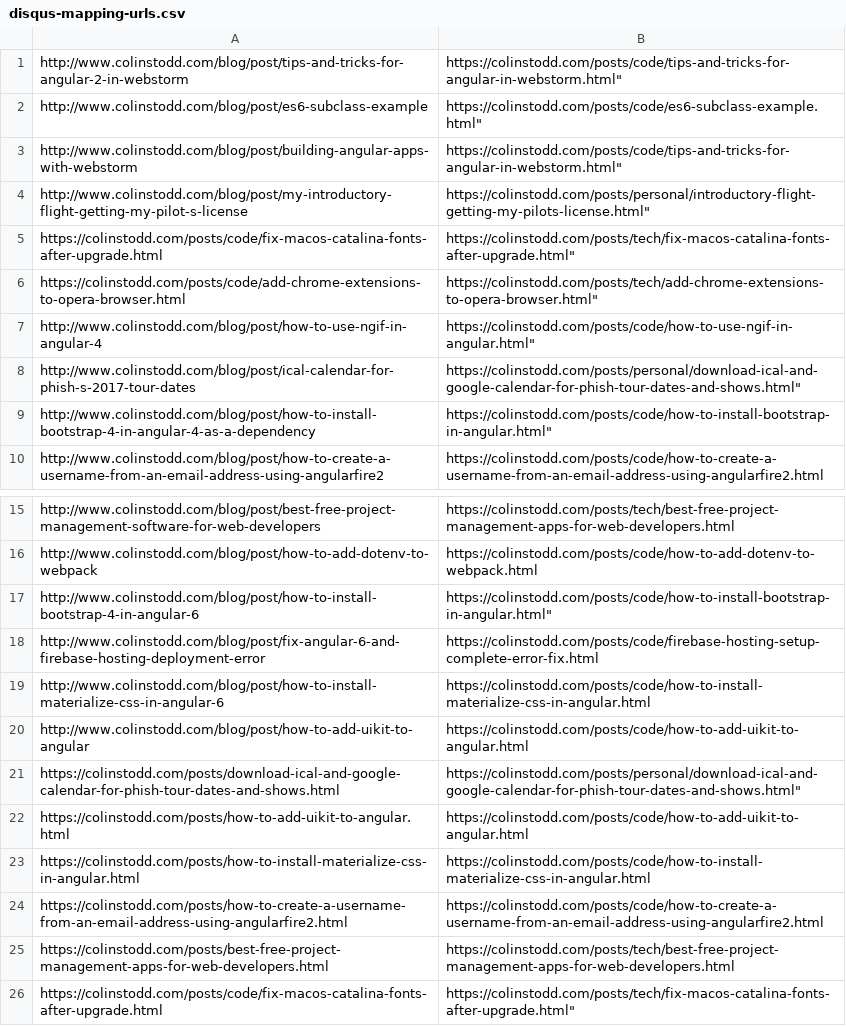
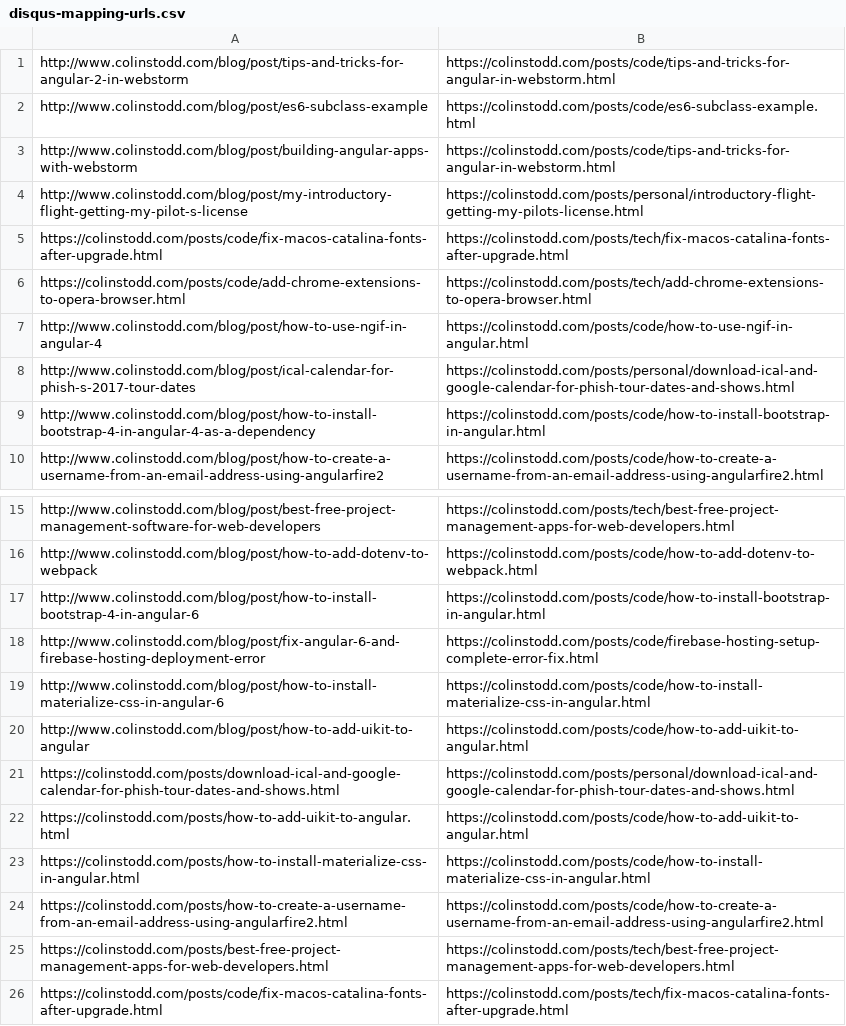
Before and after one commit to cbstodd/colinstodd-com-jekyll, a CSV file: assets/disqus/disqus-mapping-urls.csv, drawn as a sheet; only a part is shown, gaps mark what is left out.

Commit message:
Added Disqus migration URL mapper files

```diff
--- a/assets/disqus/disqus-mapping-urls.csv
+++ b/assets/disqus/disqus-mapping-urls.csv
@@ -1,10 +1,10 @@
-http://www.colinstodd.com/blog/post/tips-and-tricks-for-angular-2-in-webstorm,"https://colinstodd.com/posts/code/tips-and-tricks-for-angular-in-webstorm.html"""
-http://www.colinstodd.com/blog/post/es6-subclass-example,"https://colinstodd.com/posts/code/es6-subclass-example.html"""
-http://www.colinstodd.com/blog/post/building-angular-apps-with-webstorm,"https://colinstodd.com/posts/code/tips-and-tricks-for-angular-in-webstorm.html"""
-http://www.colinstodd.com/blog/post/my-introductory-flight-getting-my-pilot-s-license,"https://colinstodd.com/posts/personal/introductory-flight-getting-my-pilots-license.html"""
-https://colinstodd.com/posts/code/fix-macos-catalina-fonts-after-upgrade.html,"https://colinstodd.com/posts/tech/fix-macos-catalina-fonts-after-upgrade.html"""
-https://colinstodd.com/posts/code/add-chrome-extensions-to-opera-browser.html,"https://colinstodd.com/posts/tech/add-chrome-extensions-to-opera-browser.html"""
-http://www.colinstodd.com/blog/post/how-to-use-ngif-in-angular-4,"https://colinstodd.com/posts/code/how-to-use-ngif-in-angular.html"""
-http://www.colinstodd.com/blog/post/ical-calendar-for-phish-s-2017-tour-dates,"https://colinstodd.com/posts/personal/download-ical-and-google-calendar-for-phish-tour-dates-and-shows.html"""
-http://www.colinstodd.com/blog/post/how-to-install-bootstrap-4-in-angular-4-as-a-dependency,"https://colinstodd.com/posts/code/how-to-install-bootstrap-in-angular.html"""
+http://www.colinstodd.com/blog/post/tips-and-tricks-for-angular-2-in-webstorm,https://colinstodd.com/posts/code/tips-and-tricks-for-angular-in-webstorm.html
+http://www.colinstodd.com/blog/post/es6-subclass-example,https://colinstodd.com/posts/code/es6-subclass-example.html
+http://www.colinstodd.com/blog/post/building-angular-apps-with-webstorm,https://colinstodd.com/posts/code/tips-and-tricks-for-angular-in-webstorm.html
+http://www.colinstodd.com/blog/post/my-introductory-flight-getting-my-pilot-s-license,https://colinstodd.com/posts/personal/introductory-flight-getting-my-pilots-license.html
+https://colinstodd.com/posts/code/fix-macos-catalina-fonts-after-upgrade.html,https://colinstodd.com/posts/tech/fix-macos-catalina-fonts-after-upgrade.html
+https://colinstodd.com/posts/code/add-chrome-extensions-to-opera-browser.html,https://colinstodd.com/posts/tech/add-chrome-extensions-to-opera-browser.html
+http://www.colinstodd.com/blog/post/how-to-use-ngif-in-angular-4,https://colinstodd.com/posts/code/how-to-use-ngif-in-angular.html
+http://www.colinstodd.com/blog/post/ical-calendar-for-phish-s-2017-tour-dates,https://colinstodd.com/posts/personal/download-ical-and-google-calendar-for-phish-tour-dates-and-shows.html
+http://www.colinstodd.com/blog/post/how-to-install-bootstrap-4-in-angular-4-as-a-dependency,https://colinstodd.com/posts/code/how-to-install-bootstrap-in-angular.html
 http://www.colinstodd.com/blog/post/how-to-create-a-username-from-an-email-address-using-angularfire2,https://colinstodd.com/posts/code/how-to-create-a-username-from-an-email-address-using-angularfire2.html
@@ -16,3 +16,3 @@ http://www.colinstodd.com/blog/post/best-free-project-management-software-for-we
 http://www.colinstodd.com/blog/post/how-to-add-dotenv-to-webpack,https://colinstodd.com/posts/code/how-to-add-dotenv-to-webpack.html
-http://www.colinstodd.com/blog/post/how-to-install-bootstrap-4-in-angular-6,"https://colinstodd.com/posts/code/how-to-install-bootstrap-in-angular.html"""
+http://www.colinstodd.com/blog/post/how-to-install-bootstrap-4-in-angular-6,https://colinstodd.com/posts/code/how-to-install-bootstrap-in-angular.html
 http://www.colinstodd.com/blog/post/fix-angular-6-and-firebase-hosting-deployment-error,https://colinstodd.com/posts/code/firebase-hosting-setup-complete-error-fix.html
@@ -20,3 +20,3 @@ http://www.colinstodd.com/blog/post/how-to-install-materialize-css-in-angular-6,
 http://www.colinstodd.com/blog/post/how-to-add-uikit-to-angular,https://colinstodd.com/posts/code/how-to-add-uikit-to-angular.html
-https://colinstodd.com/posts/download-ical-and-google-calendar-for-phish-tour-dates-and-shows.html,"https://colinstodd.com/posts/personal/download-ical-and-google-calendar-for-phish-tour-dates-and-shows.html"""
+https://colinstodd.com/posts/download-ical-and-google-calendar-for-phish-tour-dates-and-shows.html,https://colinstodd.com/posts/personal/download-ical-and-google-calendar-for-phish-tour-dates-and-shows.html
 https://colinstodd.com/posts/how-to-add-uikit-to-angular.html,https://colinstodd.com/posts/code/how-to-add-uikit-to-angular.html
@@ -25,2 +25,2 @@ https://colinstodd.com/posts/how-to-create-a-username-from-an-email-address-usin
 https://colinstodd.com/posts/best-free-project-management-apps-for-web-developers.html,https://colinstodd.com/posts/tech/best-free-project-management-apps-for-web-developers.html
-https://colinstodd.com/posts/code/fix-macos-catalina-fonts-after-upgrade.html,"https://colinstodd.com/posts/tech/fix-macos-catalina-fonts-after-upgrade.html"""
+https://colinstodd.com/posts/code/fix-macos-catalina-fonts-after-upgrade.html,https://colinstodd.com/posts/tech/fix-macos-catalina-fonts-after-upgrade.html
```
Also changed, not shown: 1 other file.
